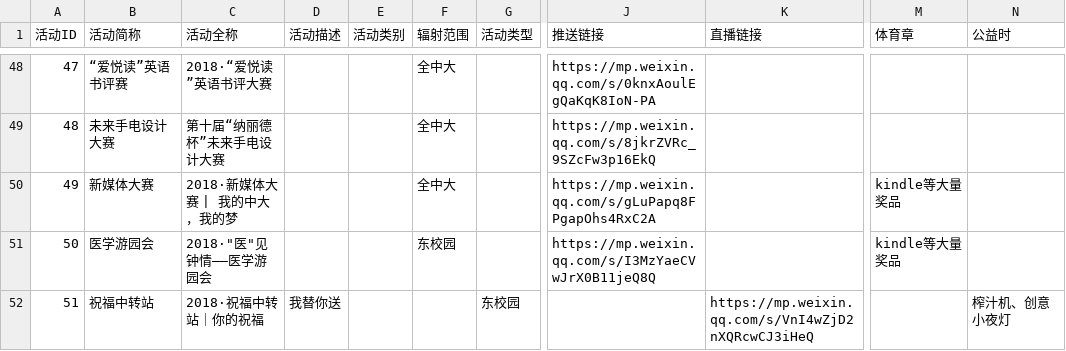
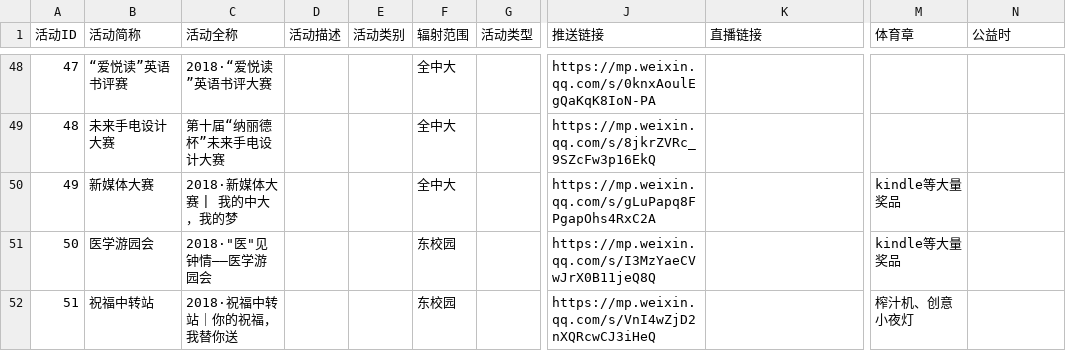
Before and after one commit to sunyatsuntobee/server, a CSV file: sample_data/activities.csv, drawn as a sheet; only a part is shown, gaps mark what is left out; the diff names each change by its address in the sheet, - before the commit and + after, or states it on an @@ line.

Commit message:
Update activities.csv

```diff
--- a/sample_data/activities.csv
+++ b/sample_data/activities.csv
-C52 (活动全称): 2018·祝福中转站｜你的祝福
+C52 (活动全称): 2018·祝福中转站｜你的祝福，我替你送
-D52 (活动描述): 我替你送
+D52 (活动描述): (empty)
-F52 (辐射范围): (empty)
+F52 (辐射范围): 东校园
-G52 (活动类型): 东校园
+G52 (活动类型): (empty)
-J52 (推送链接): (empty)
+J52 (推送链接): https://mp.weixin.qq.com/s/VnI4wZjD2nXQRcwCJ3iHeQ
-K52 (直播链接): https://mp.weixin.qq.com/s/VnI4wZjD2nXQRcwCJ3iHeQ
+K52 (直播链接): (empty)
-M52 (体育章): (empty)
+M52 (体育章): 榨汁机、创意小夜灯
-N52 (公益时): 榨汁机、创意小夜灯
+N52 (公益时): (empty)
```
